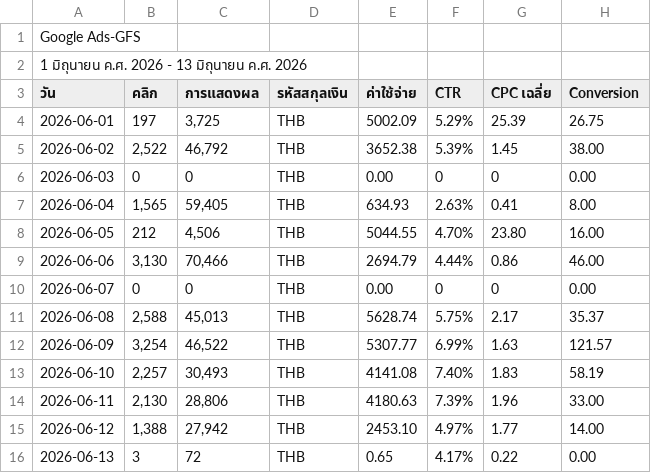
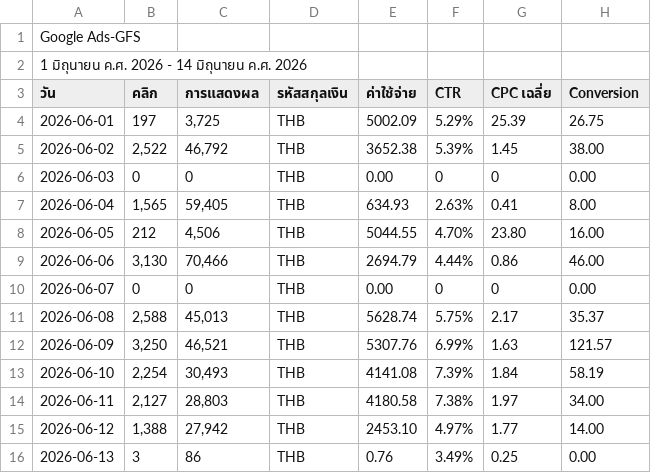
Before and after one commit to solar-film/mkt, a CSV file: Google Ads/Google Ads-GFS.csv, drawn as a sheet.

```diff
--- a/Google Ads/Google Ads-GFS.csv
+++ b/Google Ads/Google Ads-GFS.csv
@@ -1,3 +1,3 @@
 Google Ads-GFS
-1 มิถุนายน ค.ศ. 2026 - 13 มิถุนายน ค.ศ. 2026
+1 มิถุนายน ค.ศ. 2026 - 14 มิถุนายน ค.ศ. 2026
 วัน,คลิก,การแสดงผล,รหัสสกุลเงิน,ค่าใช้จ่าย,CTR,CPC เฉลี่ย,Conversion
@@ -11,6 +11,6 @@ Google Ads-GFS
 2026-06-08,"2,588","45,013",THB,5628.74,5.75%,2.17,35.37
-2026-06-09,"3,254","46,522",THB,5307.77,6.99%,1.63,121.57
-2026-06-10,"2,257","30,493",THB,4141.08,7.40%,1.83,58.19
-2026-06-11,"2,130","28,806",THB,4180.63,7.39%,1.96,33.00
+2026-06-09,"3,250","46,521",THB,5307.76,6.99%,1.63,121.57
+2026-06-10,"2,254","30,493",THB,4141.08,7.39%,1.84,58.19
+2026-06-11,"2,127","28,803",THB,4180.58,7.38%,1.97,34.00
 2026-06-12,"1,388","27,942",THB,2453.10,4.97%,1.77,14.00
-2026-06-13,3,72,THB,0.65,4.17%,0.22,0.00
+2026-06-13,3,86,THB,0.76,3.49%,0.25,0.00
```
Also changed, not shown: Google Ads/Googel_Ads_CAR.csv, Google Ads/Googel_Ads_MHL.csv, 1 other file.
